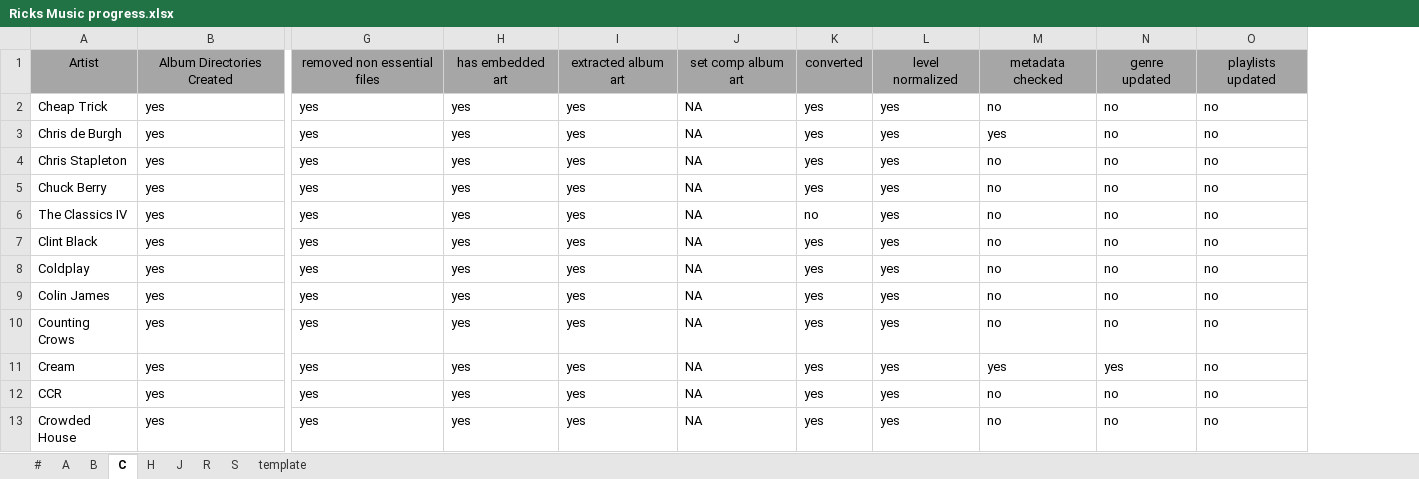
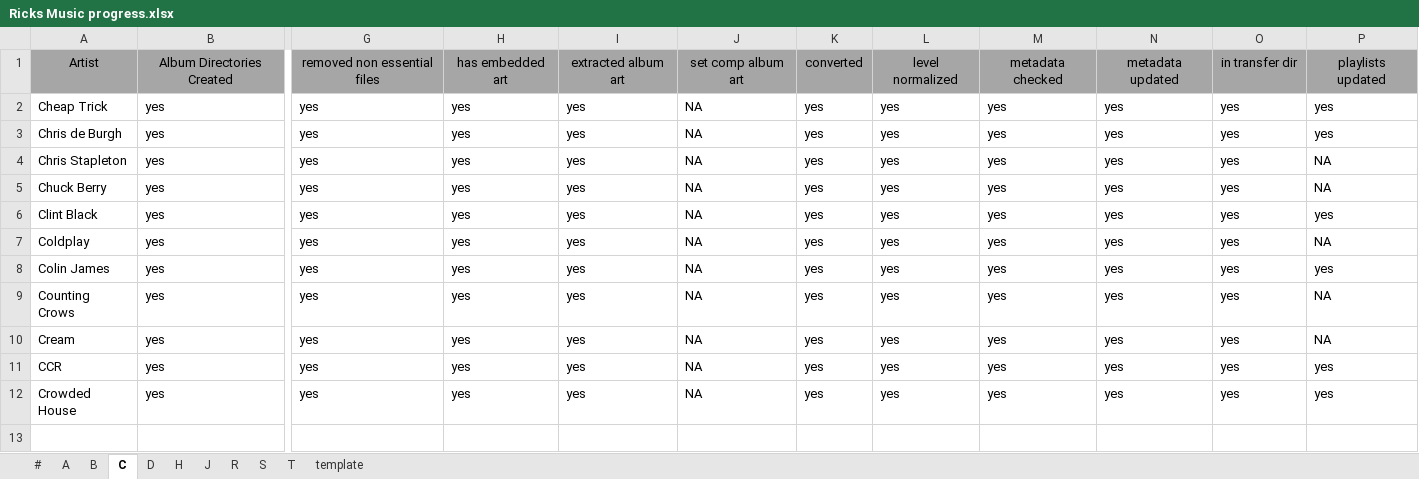
Before and after one commit to manweile/MusicProcessing, an Excel workbook: docs/excel_files/Ricks Music progress.xlsx, sheet C, drawn as a sheet; only a part is shown, gaps mark what is left out; values as stored, in another font and other column widths than the file's, no borders; conditional formats not drawn; removed rows and columns are numbered as before the commit, all else as after; rows hold the shown columns only; the diff names each change by its address in the sheet, - before the commit and + after, or states it on an @@ line.

```diff
--- a/docs/excel_files/Ricks Music progress.xlsx (sheet C)
+++ b/docs/excel_files/Ricks Music progress.xlsx (sheet C)
+sheet tab: D
+sheet tab: T
-column N, rows 1-5: genre updated | no | no | no | no; rows 7-13: no | no | no | no | yes | no | no
-column O, rows 1-5: playlists updated | no | no | no | no; rows 7-13: all no
+column N, rows 1-12: metadata updated | yes | yes | yes | yes | yes | yes | yes | yes | yes | yes | yes
+column O, rows 1-12: in transfer dir | yes | yes | yes | yes | yes | yes | yes | yes | yes | yes | yes
+column P, rows 1-12: playlists updated | yes | yes | NA | NA | yes | NA | yes | NA | NA | yes | yes
-M2: no
+M2: yes
-M4:M5: no
+M4:M5: yes
-row 6: The Classics IV | yes | yes | yes | yes | NA | no | yes | no | no | no
-M6:M9: no
+M6:M9: yes
-M11:M12: no
+M11:M12: yes
```
Also changed, not shown: sheet #, sheet A, sheet R, sheet B, sheet S, sheet H, 2 more sheets, 10 other files.
